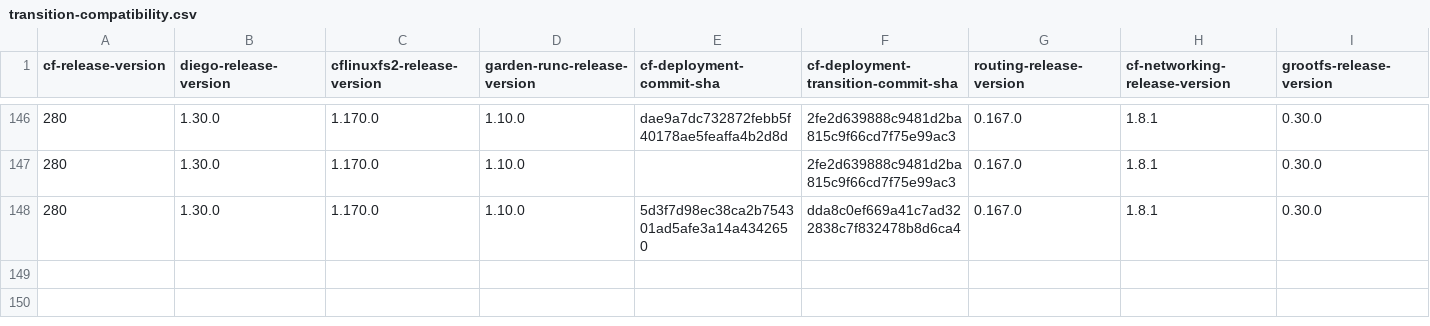
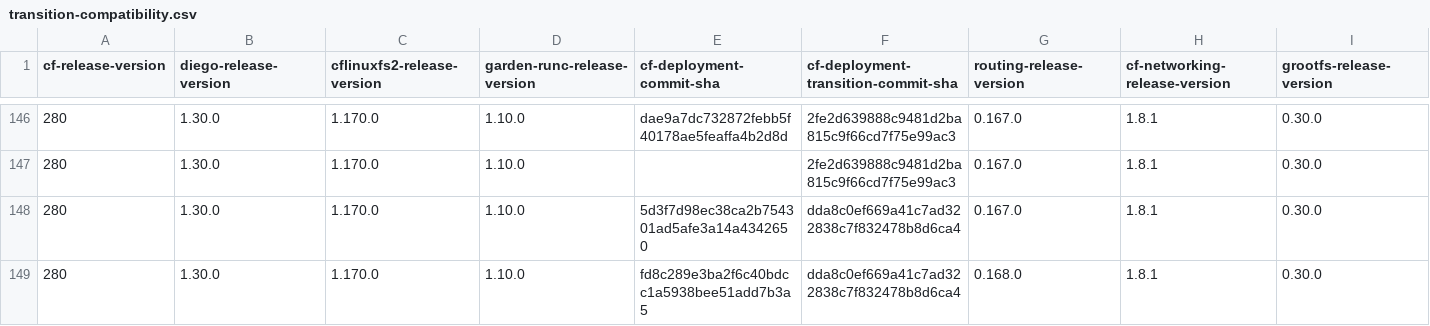
Before and after one commit to cloudfoundry-attic/cf-deployment-transition-compatibility, a CSV file: transition-compatibility.csv, drawn as a sheet; only a part is shown, gaps mark what is left out; rows hold the shown columns only; the diff names each change by its address in the sheet, - before the commit and + after, or states it on an @@ line.

Commit message:
Update transition-compatibility.csv

```diff
--- a/transition-compatibility.csv
+++ b/transition-compatibility.csv
+row 149: 280 | 1.30.0 | 1.170.0 | 1.10.0 | fd8c289e3ba2f6c40bdcc1a5938bee51add7b3a5 | dda8c0ef669a41c7ad322838c7f832478b8d6ca4 | 0.168.0 | 1.8.1 | 0.30.0
```
